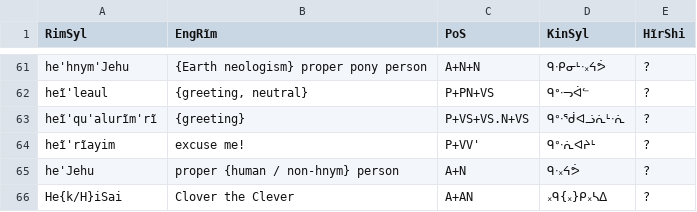
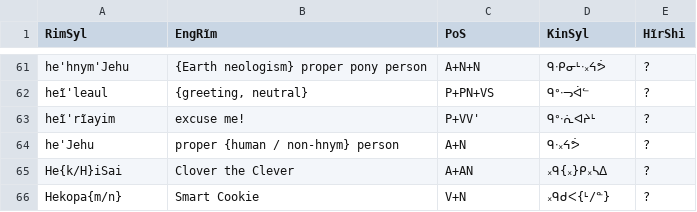
Before and after one commit to SFTwilight/quaehirrhrim, a CSV file: wordlists/compoundsC.csv, drawn as a sheet; only a part is shown, gaps mark what is left out; the shorter side is filled out with more unchanged rows; the diff names each change by its address in the sheet, - before the commit and + after, or states it on an @@ line.

```diff
--- a/wordlists/compoundsC.csv
+++ b/wordlists/compoundsC.csv
-row 63: heĩ'qu'alurĩm'rĩ | {greeting} | P+VS+VS.N+VS | ᑫᐤᐧᖂᐊᓘᕇᒻᐧᕇ | ?
```
Also changed, not shown: wordlists/compoundsA.csv, wordlists/nounsA.csv, 2 other files.
